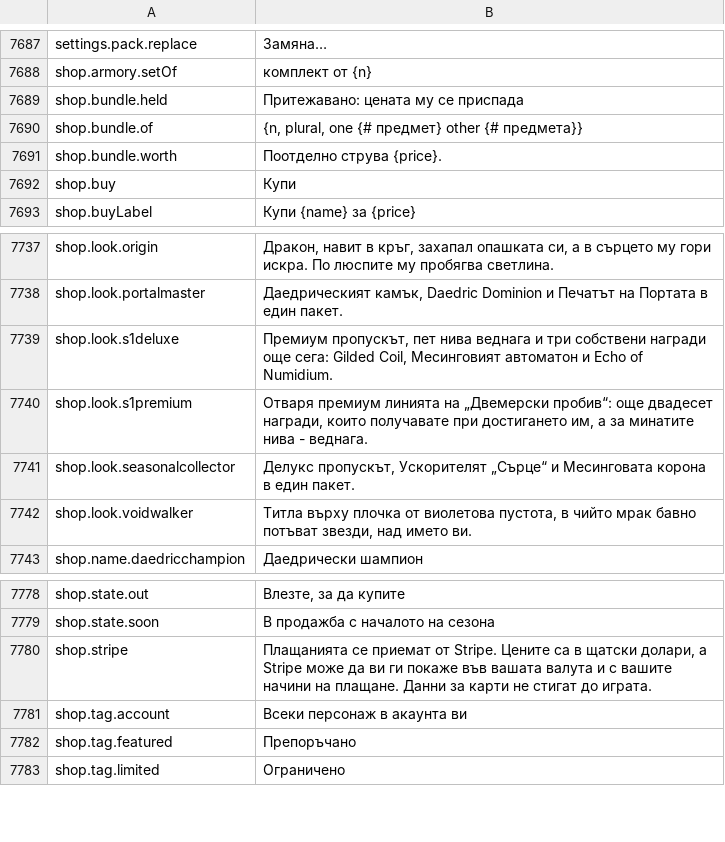
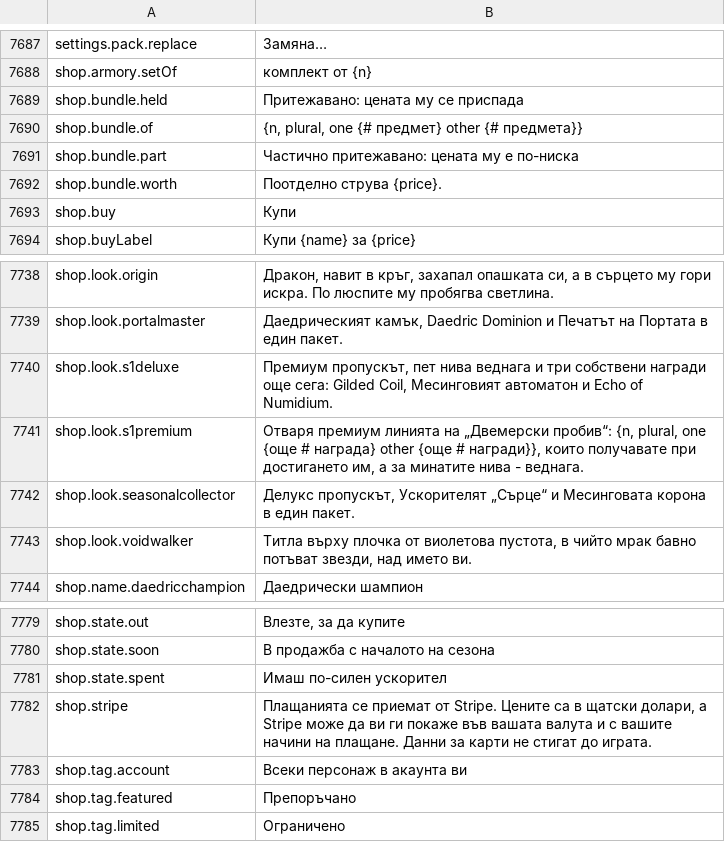
Before and after one commit to Lattymoy/daggerfall-js-source, a CSV file: locales/bg/Port_Strings.csv, drawn as a sheet; only a part is shown, gaps mark what is left out.

```diff
--- a/locales/bg/Port_Strings.csv
+++ b/locales/bg/Port_Strings.csv
@@ -7692,2 +7692,3 @@ shop.bundle.held,"Притежавано: цената му се приспад
 shop.bundle.of,"{n, plural, one {# предмет} other {# предмета}}"
+shop.bundle.part,"Частично притежавано: цената му е по-ниска"
 shop.bundle.worth,"Поотделно струва {price}."
@@ -7741,3 +7742,3 @@ shop.look.portalmaster,"Даедрическият камък, Daedric Dominion
 shop.look.s1deluxe,"Премиум пропускът, пет нива веднага и три собствени награди още сега: Gilded Coil, Месинговият автоматон и Echo of Numidium."
-shop.look.s1premium,"Отваря премиум линията на „Двемерски пробив“: още двадесет награди, които получавате при достигането им, а за минатите нива - веднага."
+shop.look.s1premium,"Отваря премиум линията на „Двемерски пробив“: {n, plural, one {още # награда} other {още # награди}}, които получавате при достигането им, а за минатите нива - веднага."
 shop.look.seasonalcollector,"Делукс пропускът, Ускорителят „Сърце“ и Месинговата корона в един пакет."
@@ -7781,2 +7782,3 @@ shop.state.out,"Влезте, за да купите"
 shop.state.soon,"В продажба с началото на сезона"
+shop.state.spent,"Имаш по-силен ускорител"
 shop.stripe,"Плащанията се приемат от Stripe. Цените са в щатски долари, а Stripe може да ви ги покаже във вашата валута и с вашите начини на плащане. Данни за карти не стигат до играта."
```
Also changed, not shown: locales/cs/Port_Strings.csv, locales/fr/Port_Strings.csv, 52 other files.
